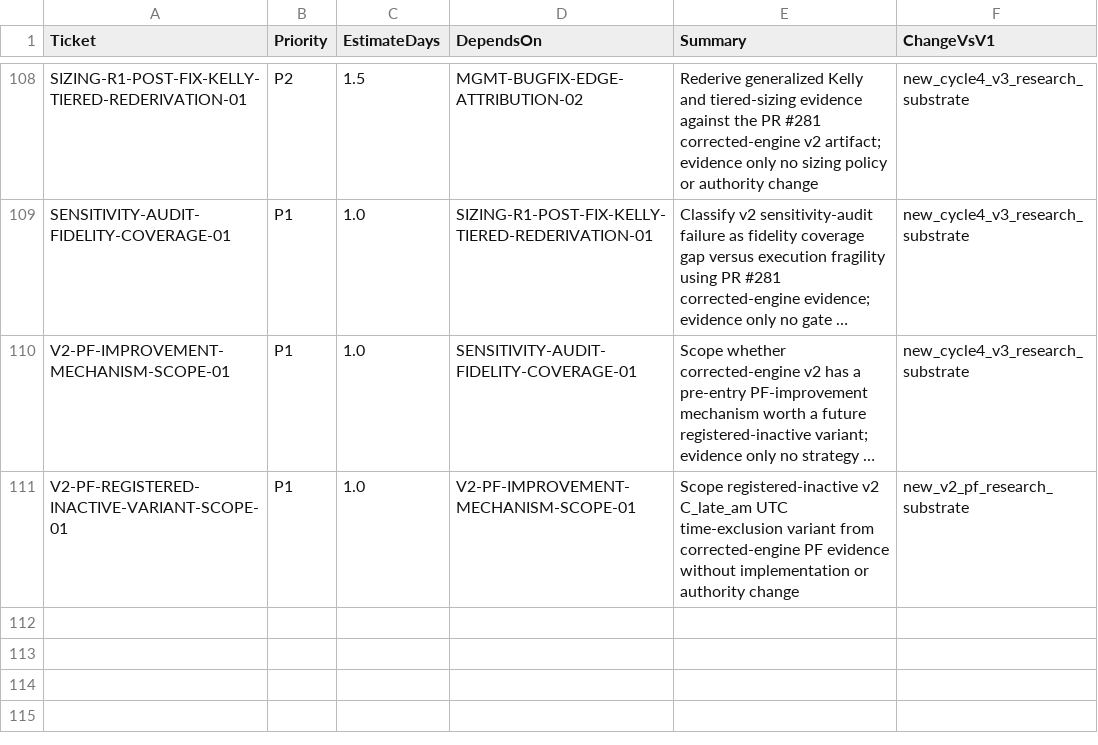
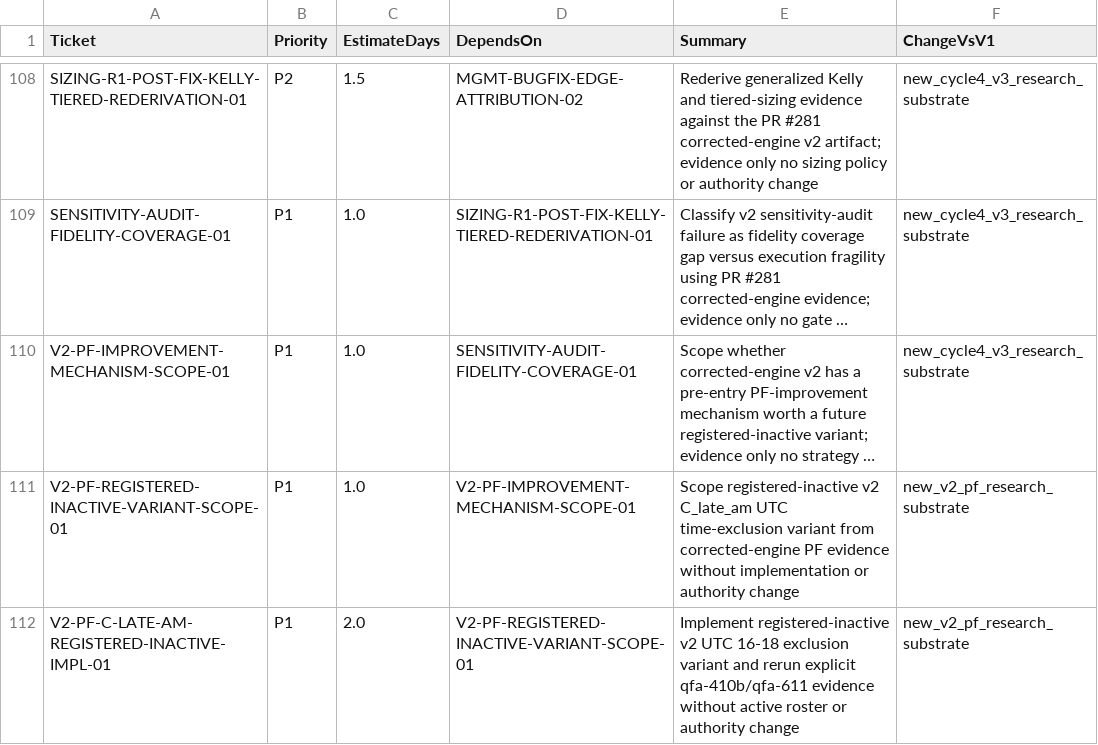
Before and after one commit to neeljaiswal90/Quant-Futures-App, a CSV file: docs/plan/new_app_v1_ticket_backlog_v6.csv, drawn as a sheet; only a part is shown, gaps mark what is left out; long unchanged cells end in …; the diff names each change by its address in the sheet, - before the commit and + after, or states it on an @@ line.

Commit message:
Implement v2 UTC 16-18 exclusion variant (#286)
Add registered-inactive regime_shock_reversion_short_v2_utc_16_18_exclusion with variant-owned config parameters, mirrored v2 management lineage, explicit qfa-410b/qfa-611 evidence, and no active roster or authority change.

```diff
--- a/docs/plan/new_app_v1_ticket_backlog_v6.csv
+++ b/docs/plan/new_app_v1_ticket_backlog_v6.csv
+row 112: V2-PF-C-LATE-AM-REGISTERED-INACTIVE-IMPL-01 | P1 | 2.0 | V2-PF-REGISTERED-INACTIVE-VARIANT-SCOPE-01 | Implement registered-inactive v2 UTC 16-18 exclusion variant and rerun explicit qfa-410b/qfa-611 evidence without active roster or authority change | new_v2_pf_research_substrate
```
Also changed, not shown: 30 other files.
